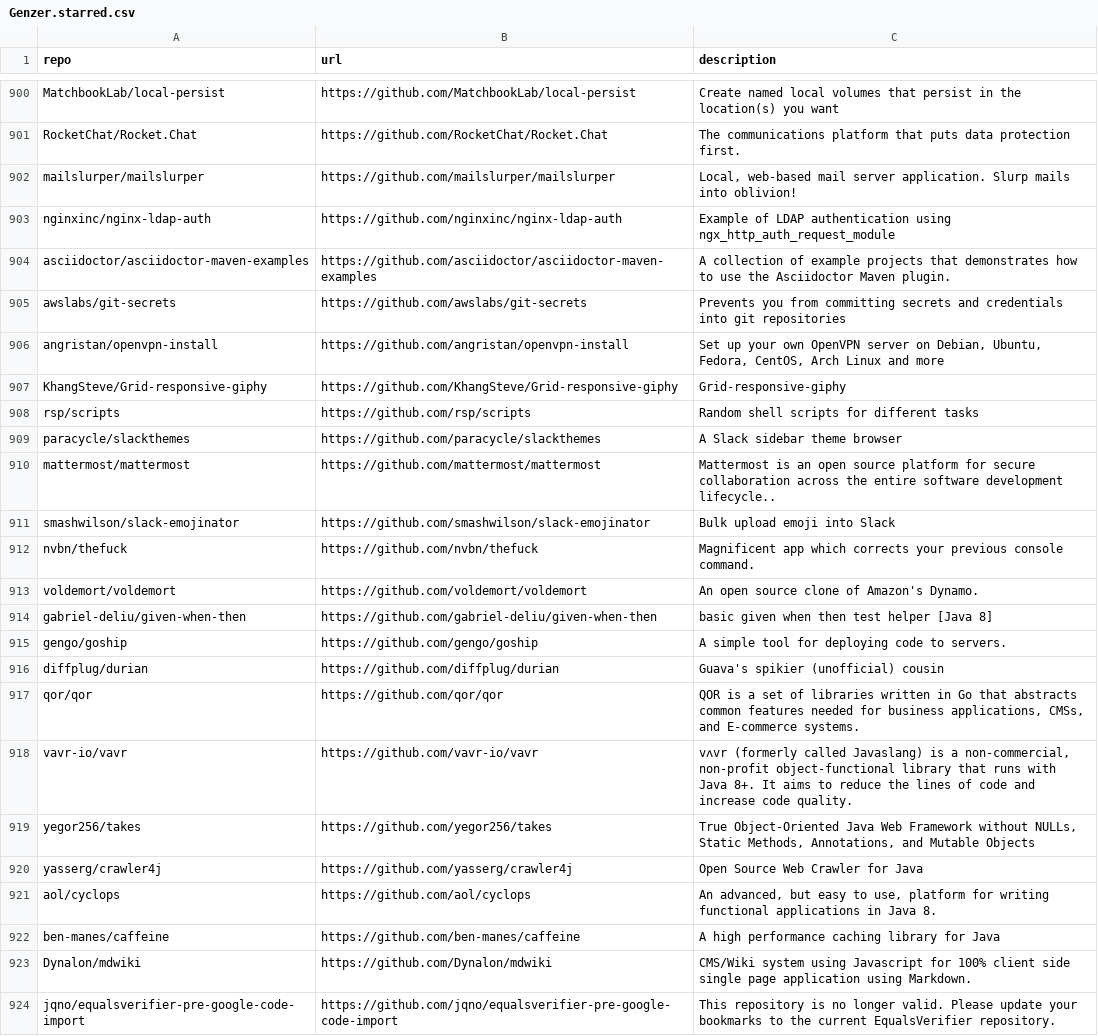
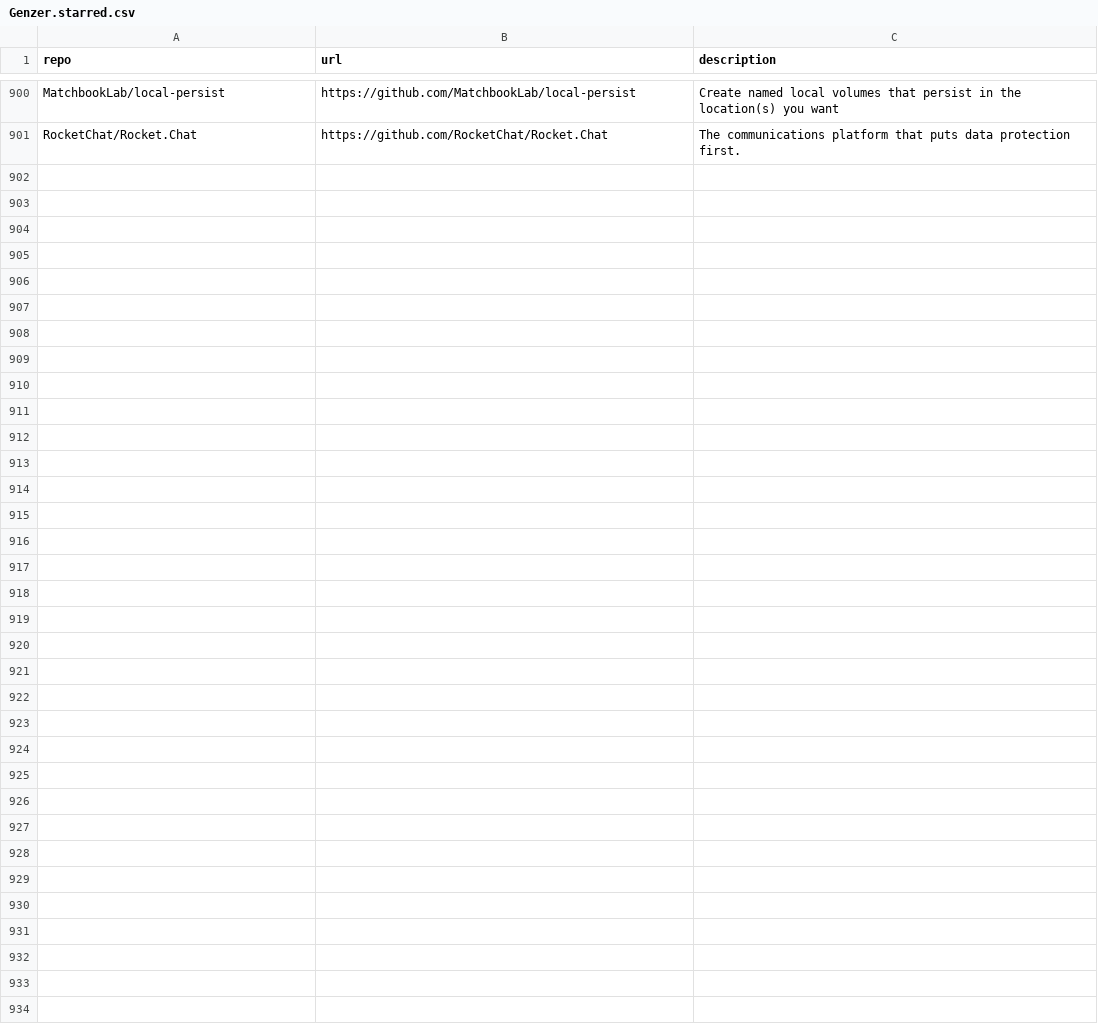
Before and after one commit to Genzer/starred-github-repos, a CSV file: Genzer.starred.csv, drawn as a sheet; only a part is shown, gaps mark what is left out.

```diff
--- a/Genzer.starred.csv
+++ b/Genzer.starred.csv
@@ -901,24 +901 @@
 "RocketChat/Rocket.Chat","https://github.com/RocketChat/Rocket.Chat","The communications platform that puts data protection first."
-"mailslurper/mailslurper","https://github.com/mailslurper/mailslurper","Local, web-based mail server application. Slurp mails into oblivion!"
-"nginxinc/nginx-ldap-auth","https://github.com/nginxinc/nginx-ldap-auth","Example of LDAP authentication using ngx_http_auth_request_module"
-"asciidoctor/asciidoctor-maven-examples","https://github.com/asciidoctor/asciidoctor-maven-examples","A collection of example projects that demonstrates how to use the Asciidoctor Maven plugin."
-"awslabs/git-secrets","https://github.com/awslabs/git-secrets","Prevents you from committing secrets and credentials into git repositories"
-"angristan/openvpn-install","https://github.com/angristan/openvpn-install","Set up your own OpenVPN server on Debian, Ubuntu, Fedora, CentOS, Arch Linux and more"
-"KhangSteve/Grid-responsive-giphy","https://github.com/KhangSteve/Grid-responsive-giphy","Grid-responsive-giphy"
-"rsp/scripts","https://github.com/rsp/scripts","Random shell scripts for different tasks"
-"paracycle/slackthemes","https://github.com/paracycle/slackthemes","A Slack sidebar theme browser"
-"mattermost/mattermost","https://github.com/mattermost/mattermost","Mattermost is an open source platform for secure collaboration across the entire software development lifecycle.."
-"smashwilson/slack-emojinator","https://github.com/smashwilson/slack-emojinator","Bulk upload emoji into Slack"
-"nvbn/thefuck","https://github.com/nvbn/thefuck","Magnificent app which corrects your previous console command."
-"voldemort/voldemort","https://github.com/voldemort/voldemort","An open source clone of Amazon's Dynamo."
-"gabriel-deliu/given-when-then","https://github.com/gabriel-deliu/given-when-then","basic given when then test helper [Java 8]"
-"gengo/goship","https://github.com/gengo/goship","A simple tool for deploying code to servers."
-"diffplug/durian","https://github.com/diffplug/durian","Guava's spikier (unofficial) cousin"
-"qor/qor","https://github.com/qor/qor","QOR is a set of libraries written in Go that abstracts common features needed for business applications, CMSs, and E-commerce systems."
-"vavr-io/vavr","https://github.com/vavr-io/vavr","vʌvr (formerly called Javaslang) is a non-commercial, non-profit object-functional library that runs with Java 8+. It aims to reduce the lines of code and increase code quality."
-"yegor256/takes","https://github.com/yegor256/takes","True Object-Oriented Java Web Framework without NULLs, Static Methods, Annotations, and Mutable Objects"
-"yasserg/crawler4j","https://github.com/yasserg/crawler4j","Open Source Web Crawler for Java"
-"aol/cyclops","https://github.com/aol/cyclops","An advanced, but easy to use, platform for writing functional applications in Java 8."
-"ben-manes/caffeine","https://github.com/ben-manes/caffeine","A high performance caching library for Java"
-"Dynalon/mdwiki","https://github.com/Dynalon/mdwiki","CMS/Wiki system using Javascript for 100% client side single page application using Markdown."
-"jqno/equalsverifier-pre-google-code-import","https://github.com/jqno/equalsverifier-pre-google-code-import","This repository is no longer valid. Please update your bookmarks to the current EqualsVerifier repository."
```
